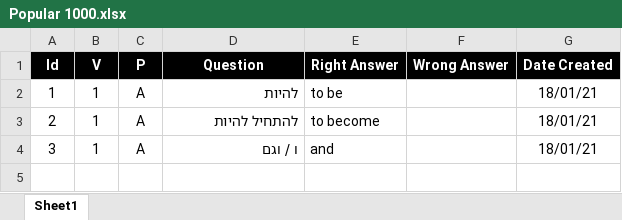
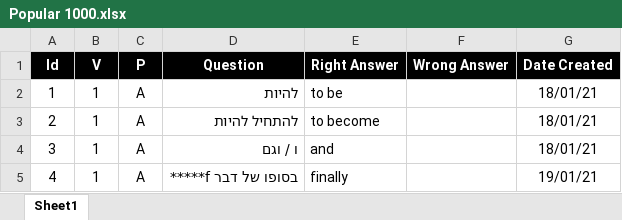
Before and after one commit to valdas1966/myq, an Excel workbook: Questions/English/Popular 1000.xlsx, sheet Sheet1, drawn as a sheet; values as stored, in another font and other column widths than the file's, no borders; conditional formats not drawn; the diff names each change by its address in the sheet, - before the commit and + after, or states it on an @@ line.

```diff
--- a/Questions/English/Popular 1000.xlsx (sheet Sheet1)
+++ b/Questions/English/Popular 1000.xlsx (sheet Sheet1)
+row 5: 4 | 1 | A | בסופו של דבר f***** | finally |  | 19/01/21
```
Also changed, not shown: Questions/English/Myq Words.xlsx, Questions/English/Phrases.xlsx, 13 other files.
